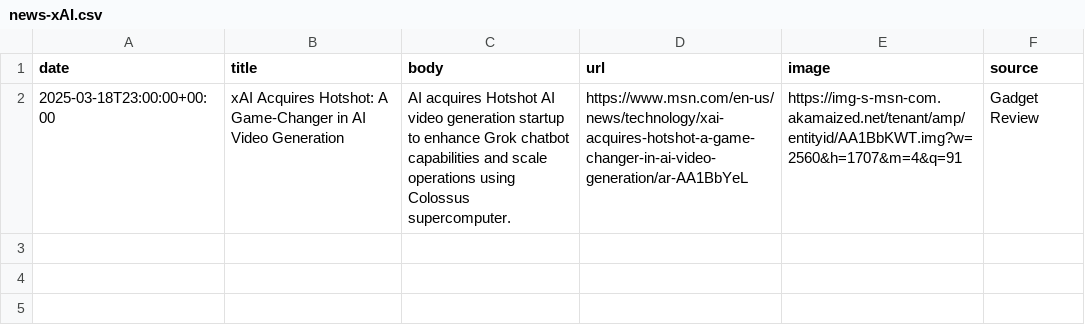
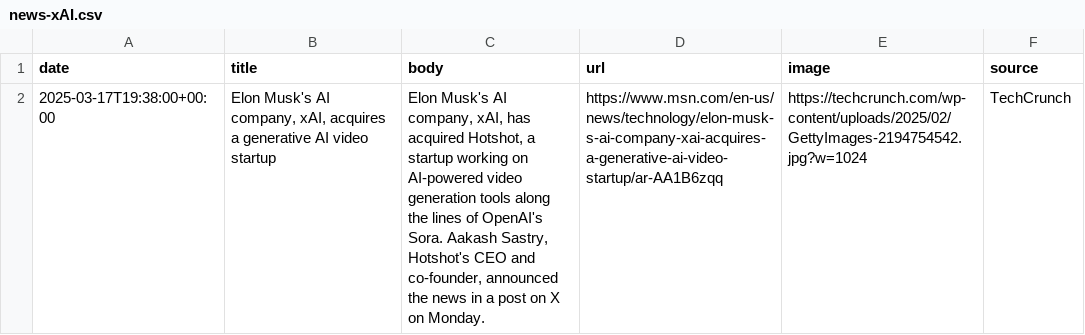
Before and after one commit to lloydchang/zzz-company-news, a CSV file: news-xAI.csv, drawn as a sheet; removed rows and columns are numbered as before the commit, all else as after; the diff names each change by its address in the sheet, - before the commit and + after, or states it on an @@ line.

```diff
--- a/news-xAI.csv
+++ b/news-xAI.csv
-row 2: 2025-03-18T23:00:00+00:00 | xAI Acquires Hotshot: A Game-Changer in AI Video Generation | AI acquires Hotshot AI video generation startup to enhance Grok chatbot capabilities and scale operations using Colossus supercomputer. | https://www.msn.com/en-us/news/technology/xai-acquires-hotshot-a-game-changer-in-ai-video-generation/ar-AA1BbYeL | https://img-s-msn-com.akamaized.net/tenant/amp/entityid/AA1BbKWT.img?w=2560&h=1707&m=4&q=91 | Gadget Review
+row 2: 2025-03-17T19:38:00+00:00 | Elon Musk's AI company, xAI, acquires a generative AI video startup | Elon Musk's AI company, xAI, has acquired Hotshot, a startup working on AI-powered video generation tools along the lines of OpenAI's Sora. Aakash Sastry, Hotshot's CEO and co-founder, announced the news in a post on X on Monday. | https://www.msn.com/en-us/news/technology/elon-musk-s-ai-company-xai-acquires-a-generative-ai-video-startup/ar-AA1B6zqq | https://techcrunch.com/wp-content/uploads/2025/02/GettyImages-2194754542.jpg?w=1024 | TechCrunch
```
Also changed, not shown: aggregated-news.csv, 1 other file.
